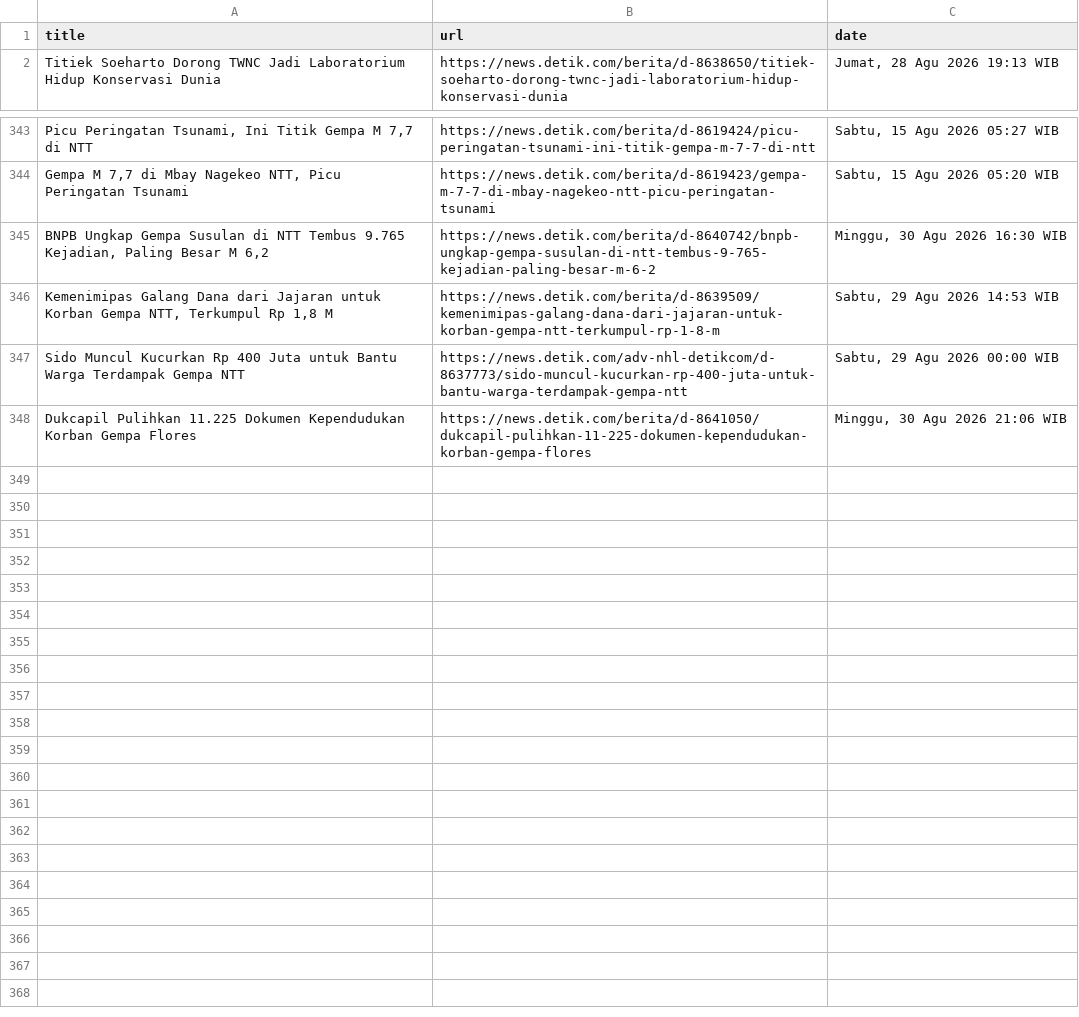
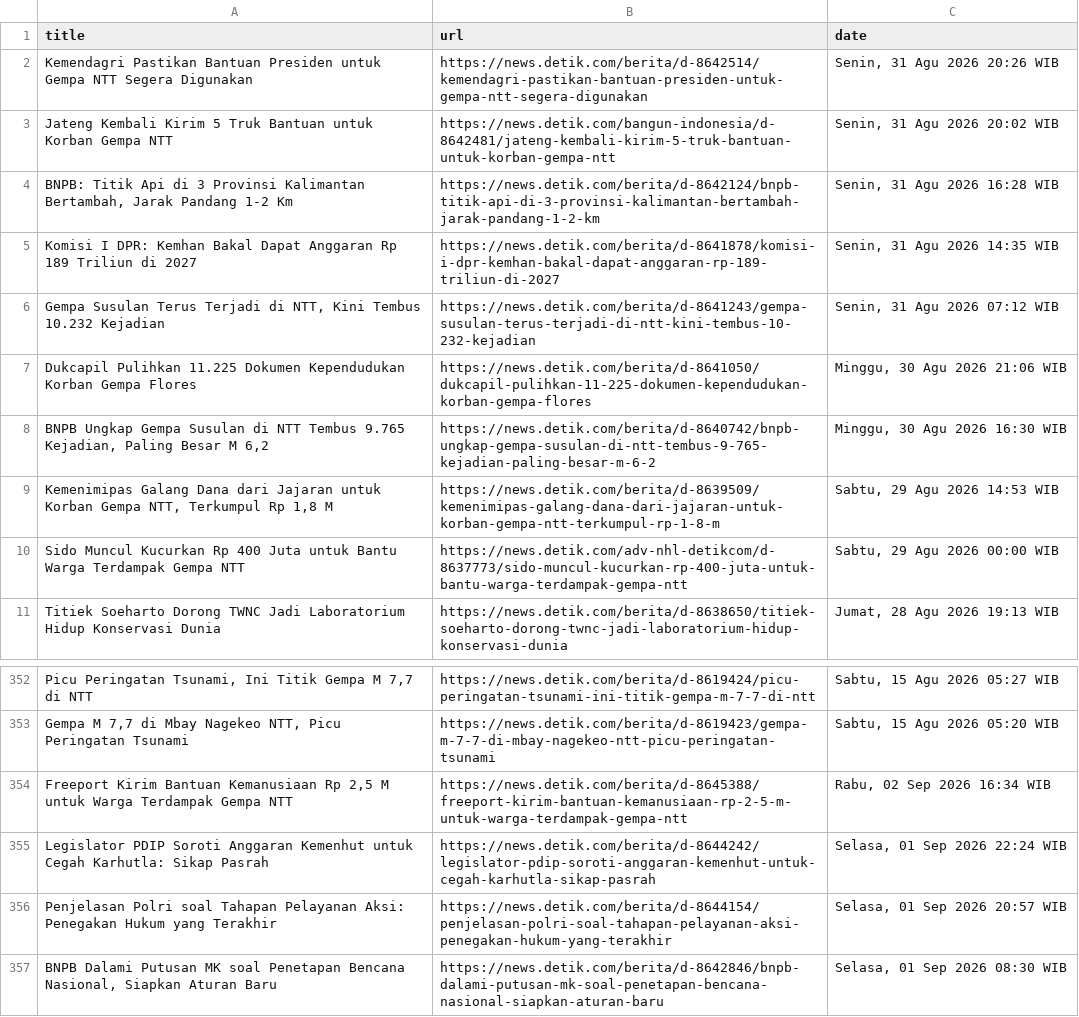
Before and after one commit to Aldiansyah-ar/AutomatedScraper, a CSV file: gempantt.csv (was gempa_ntt.csv), drawn as a sheet; only a part is shown, gaps mark what is left out.

```diff
--- a/gempa_ntt.csv
+++ b/gempantt.csv
@@ -1,2 +1,20 @@
 title,url,date
+Kemendagri Pastikan Bantuan Presiden untuk Gempa NTT Segera Digunakan,https://news.detik.com/berita/d-8642514/kemendagri-pastikan-bantuan-presiden-untuk-gempa-ntt-segera-digunakan,"
+Senin, 31 Agu 2026 20:26 WIB "
+Jateng Kembali Kirim 5 Truk Bantuan untuk Korban Gempa NTT,https://news.detik.com/bangun-indonesia/d-8642481/jateng-kembali-kirim-5-truk-bantuan-untuk-korban-gempa-ntt,"
+Senin, 31 Agu 2026 20:02 WIB "
+"BNPB: Titik Api di 3 Provinsi Kalimantan Bertambah, Jarak Pandang 1-2 Km",https://news.detik.com/berita/d-8642124/bnpb-titik-api-di-3-provinsi-kalimantan-bertambah-jarak-pandang-1-2-km,"
+Senin, 31 Agu 2026 16:28 WIB "
+Komisi I DPR: Kemhan Bakal Dapat Anggaran Rp 189 Triliun di 2027,https://news.detik.com/berita/d-8641878/komisi-i-dpr-kemhan-bakal-dapat-anggaran-rp-189-triliun-di-2027,"
+Senin, 31 Agu 2026 14:35 WIB "
+"Gempa Susulan Terus Terjadi di NTT, Kini Tembus 10.232 Kejadian",https://news.detik.com/berita/d-8641243/gempa-susulan-terus-terjadi-di-ntt-kini-tembus-10-232-kejadian,"
+Senin, 31 Agu 2026 07:12 WIB "
+Dukcapil Pulihkan 11.225 Dokumen Kependudukan Korban Gempa Flores,https://news.detik.com/berita/d-8641050/dukcapil-pulihkan-11-225-dokumen-kependudukan-korban-gempa-flores,"
+Minggu, 30 Agu 2026 21:06 WIB "
+"BNPB Ungkap Gempa Susulan di NTT Tembus 9.765 Kejadian, Paling Besar M 6,2",https://news.detik.com/berita/d-8640742/bnpb-ungkap-gempa-susulan-di-ntt-tembus-9-765-kejadian-paling-besar-m-6-2,"
+Minggu, 30 Agu 2026 16:30 WIB "
+"Kemenimipas Galang Dana dari Jajaran untuk Korban Gempa NTT, Terkumpul Rp 1,8 M",https://news.detik.com/berita/d-8639509/kemenimipas-galang-dana-dari-jajaran-untuk-korban-gempa-ntt-terkumpul-rp-1-8-m,"
+Sabtu, 29 Agu 2026 14:53 WIB "
+Sido Muncul Kucurkan Rp 400 Juta untuk Bantu Warga Terdampak Gempa NTT,https://news.detik.com/adv-nhl-detikcom/d-8637773/sido-muncul-kucurkan-rp-400-juta-untuk-bantu-warga-terdampak-gempa-ntt,"
+Sabtu, 29 Agu 2026 00:00 WIB "
 Titiek Soeharto Dorong TWNC Jadi Laboratorium Hidup Konservasi Dunia,https://news.detik.com/berita/d-8638650/titiek-soeharto-dorong-twnc-jadi-laboratorium-hidup-konservasi-dunia,"
@@ -687,5 +705,5 @@ Sabtu, 15 Agu 2026 05:27 WIB "
 Sabtu, 15 Agu 2026 05:20 WIB "
-"BNPB Ungkap Gempa Susulan di NTT Tembus 9.765 Kejadian, Paling Besar M 6,2",https://news.detik.com/berita/d-8640742/bnpb-ungkap-gempa-susulan-di-ntt-tembus-9-765-kejadian-paling-besar-m-6-2,"Minggu, 30 Agu 2026 16:30 WIB"
-"Kemenimipas Galang Dana dari Jajaran untuk Korban Gempa NTT, Terkumpul Rp 1,8 M",https://news.detik.com/berita/d-8639509/kemenimipas-galang-dana-dari-jajaran-untuk-korban-gempa-ntt-terkumpul-rp-1-8-m,"Sabtu, 29 Agu 2026 14:53 WIB"
-Sido Muncul Kucurkan Rp 400 Juta untuk Bantu Warga Terdampak Gempa NTT,https://news.detik.com/adv-nhl-detikcom/d-8637773/sido-muncul-kucurkan-rp-400-juta-untuk-bantu-warga-terdampak-gempa-ntt,"Sabtu, 29 Agu 2026 00:00 WIB"
-Dukcapil Pulihkan 11.225 Dokumen Kependudukan Korban Gempa Flores,https://news.detik.com/berita/d-8641050/dukcapil-pulihkan-11-225-dokumen-kependudukan-korban-gempa-flores,"Minggu, 30 Agu 2026 21:06 WIB"
+"Freeport Kirim Bantuan Kemanusiaan Rp 2,5 M untuk Warga Terdampak Gempa NTT",https://news.detik.com/berita/d-8645388/freeport-kirim-bantuan-kemanusiaan-rp-2-5-m-untuk-warga-terdampak-gempa-ntt,"Rabu, 02 Sep 2026 16:34 WIB"
+Legislator PDIP Soroti Anggaran Kemenhut untuk Cegah Karhutla: Sikap Pasrah,https://news.detik.com/berita/d-8644242/legislator-pdip-soroti-anggaran-kemenhut-untuk-cegah-karhutla-sikap-pasrah,"Selasa, 01 Sep 2026 22:24 WIB"
+Penjelasan Polri soal Tahapan Pelayanan Aksi: Penegakan Hukum yang Terakhir,https://news.detik.com/berita/d-8644154/penjelasan-polri-soal-tahapan-pelayanan-aksi-penegakan-hukum-yang-terakhir,"Selasa, 01 Sep 2026 20:57 WIB"
+"BNPB Dalami Putusan MK soal Penetapan Bencana Nasional, Siapkan Aturan Baru",https://news.detik.com/berita/d-8642846/bnpb-dalami-putusan-mk-soal-penetapan-bencana-nasional-siapkan-aturan-baru,"Selasa, 01 Sep 2026 08:30 WIB"
```
Also changed, not shown: 27 other files.
